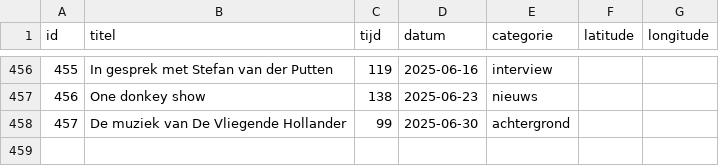
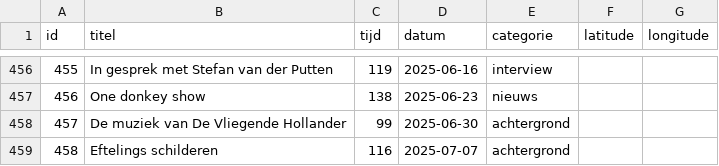
Before and after one commit to SjorsHartwijk/kleineboodschap, a CSV file: afleveringen.csv, drawn as a sheet; only a part is shown, gaps mark what is left out; the diff names each change by its address in the sheet, - before the commit and + after, or states it on an @@ line.

Commit message:
Aflevering 458

```diff
--- a/afleveringen.csv
+++ b/afleveringen.csv
+row 459: 458 | Eftelings schilderen | 116 | 2025-07-07 | achtergrond
```
Also changed, not shown: 1 other file.
